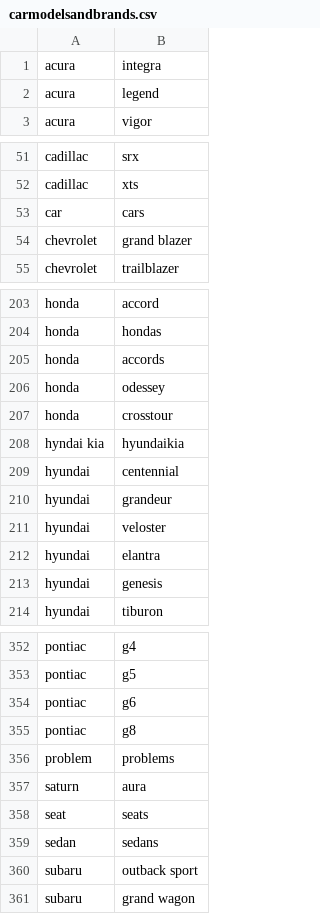
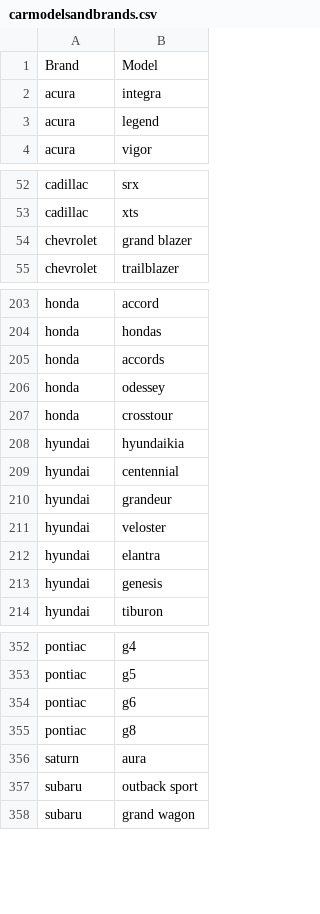
Before and after one commit to jordandpflum/TextAnalysis, a CSV file: carmodelsandbrands.csv, drawn as a sheet; only a part is shown, gaps mark what is left out.

```diff
--- a/carmodelsandbrands.csv
+++ b/carmodelsandbrands.csv
@@ -1 +1,2 @@
+Brand,Model
 acura,integra
@@ -52,3 +53,2 @@ cadillac,srx
 cadillac,xts
-car,cars
 chevrolet,grand blazer
@@ -207,3 +207,3 @@ honda,odessey
 honda,crosstour
-hyndai kia,hyundaikia
+hyundai,hyundaikia
 hyundai,centennial
@@ -355,6 +355,3 @@ pontiac,g6
 pontiac,g8
-problem,problems
 saturn,aura
-seat,seats
-sedan,sedans
 subaru,outback sport
```
Also changed, not shown: 4 other files.
